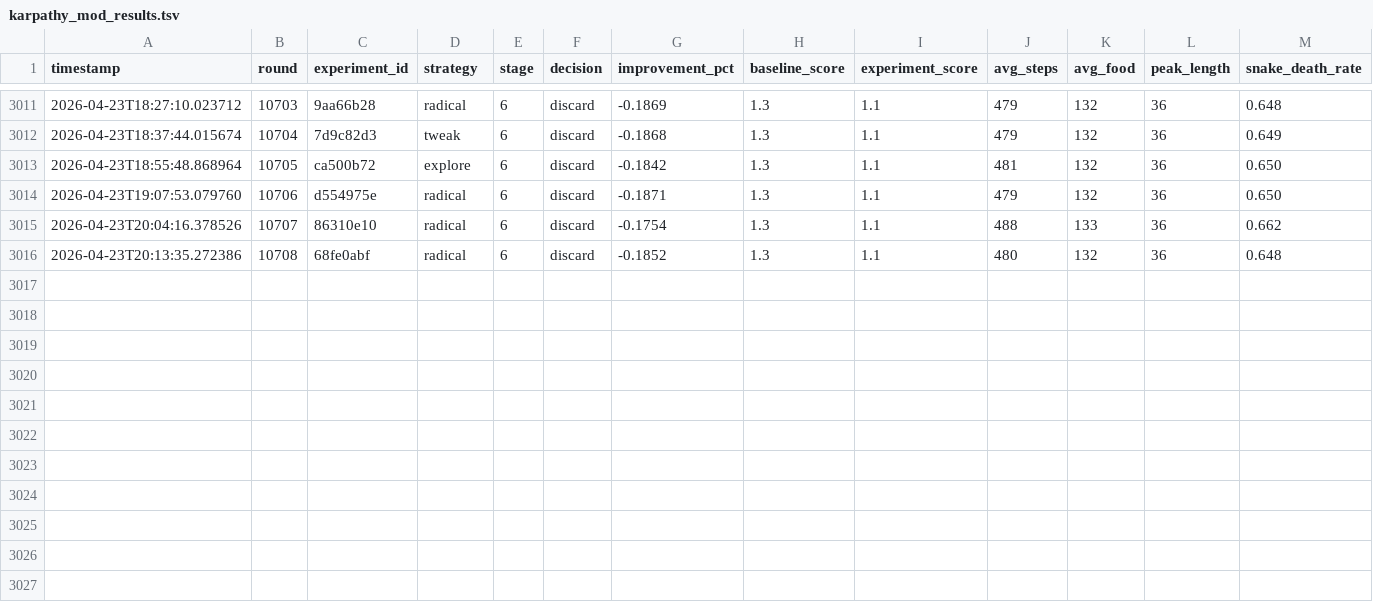
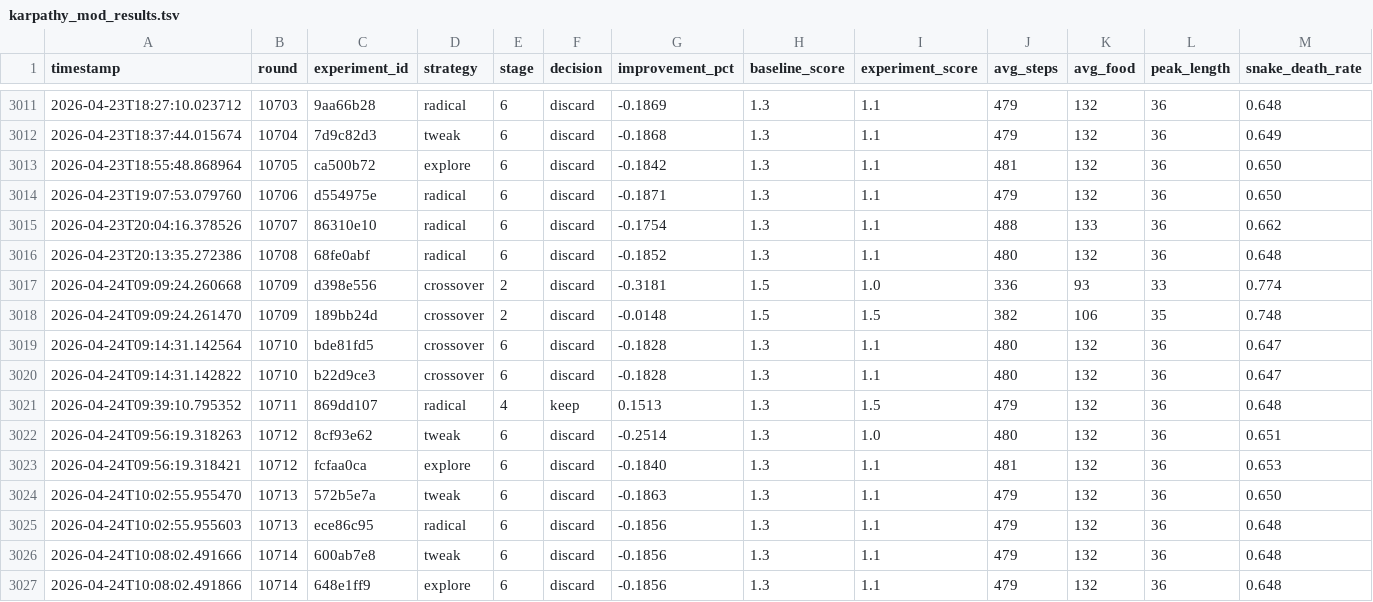
Before and after one commit to bmaltais/slbot, a TSV file: karpathy_mod_results.tsv, drawn as a sheet; only a part is shown, gaps mark what is left out; rows hold the shown columns only; the diff names each change by its address in the sheet, - before the commit and + after, or states it on an @@ line.

```diff
--- a/karpathy_mod_results.tsv
+++ b/karpathy_mod_results.tsv
+row 3017: 2026-04-24T09:09:24.260668 | 10709 | d398e556 | crossover | 2 | discard | -0.3181 | 1.5 | 1.0 | 336 | 93 | 33 | 0.774
+row 3018: 2026-04-24T09:09:24.261470 | 10709 | 189bb24d | crossover | 2 | discard | -0.0148 | 1.5 | 1.5 | 382 | 106 | 35 | 0.748
+row 3019: 2026-04-24T09:14:31.142564 | 10710 | bde81fd5 | crossover | 6 | discard | -0.1828 | 1.3 | 1.1 | 480 | 132 | 36 | 0.647
+row 3020: 2026-04-24T09:14:31.142822 | 10710 | b22d9ce3 | crossover | 6 | discard | -0.1828 | 1.3 | 1.1 | 480 | 132 | 36 | 0.647
+row 3021: 2026-04-24T09:39:10.795352 | 10711 | 869dd107 | radical | 4 | keep | 0.1513 | 1.3 | 1.5 | 479 | 132 | 36 | 0.648
+row 3022: 2026-04-24T09:56:19.318263 | 10712 | 8cf93e62 | tweak | 6 | discard | -0.2514 | 1.3 | 1.0 | 480 | 132 | 36 | 0.651
+row 3023: 2026-04-24T09:56:19.318421 | 10712 | fcfaa0ca | explore | 6 | discard | -0.1840 | 1.3 | 1.1 | 481 | 132 | 36 | 0.653
+row 3024: 2026-04-24T10:02:55.955470 | 10713 | 572b5e7a | tweak | 6 | discard | -0.1863 | 1.3 | 1.1 | 479 | 132 | 36 | 0.650
+row 3025: 2026-04-24T10:02:55.955603 | 10713 | ece86c95 | radical | 6 | discard | -0.1856 | 1.3 | 1.1 | 479 | 132 | 36 | 0.648
+row 3026: 2026-04-24T10:08:02.491666 | 10714 | 600ab7e8 | tweak | 6 | discard | -0.1856 | 1.3 | 1.1 | 479 | 132 | 36 | 0.648
+row 3027: 2026-04-24T10:08:02.491866 | 10714 | 648e1ff9 | explore | 6 | discard | -0.1856 | 1.3 | 1.1 | 479 | 132 | 36 | 0.648
```
Also changed, not shown: 16 other files.
